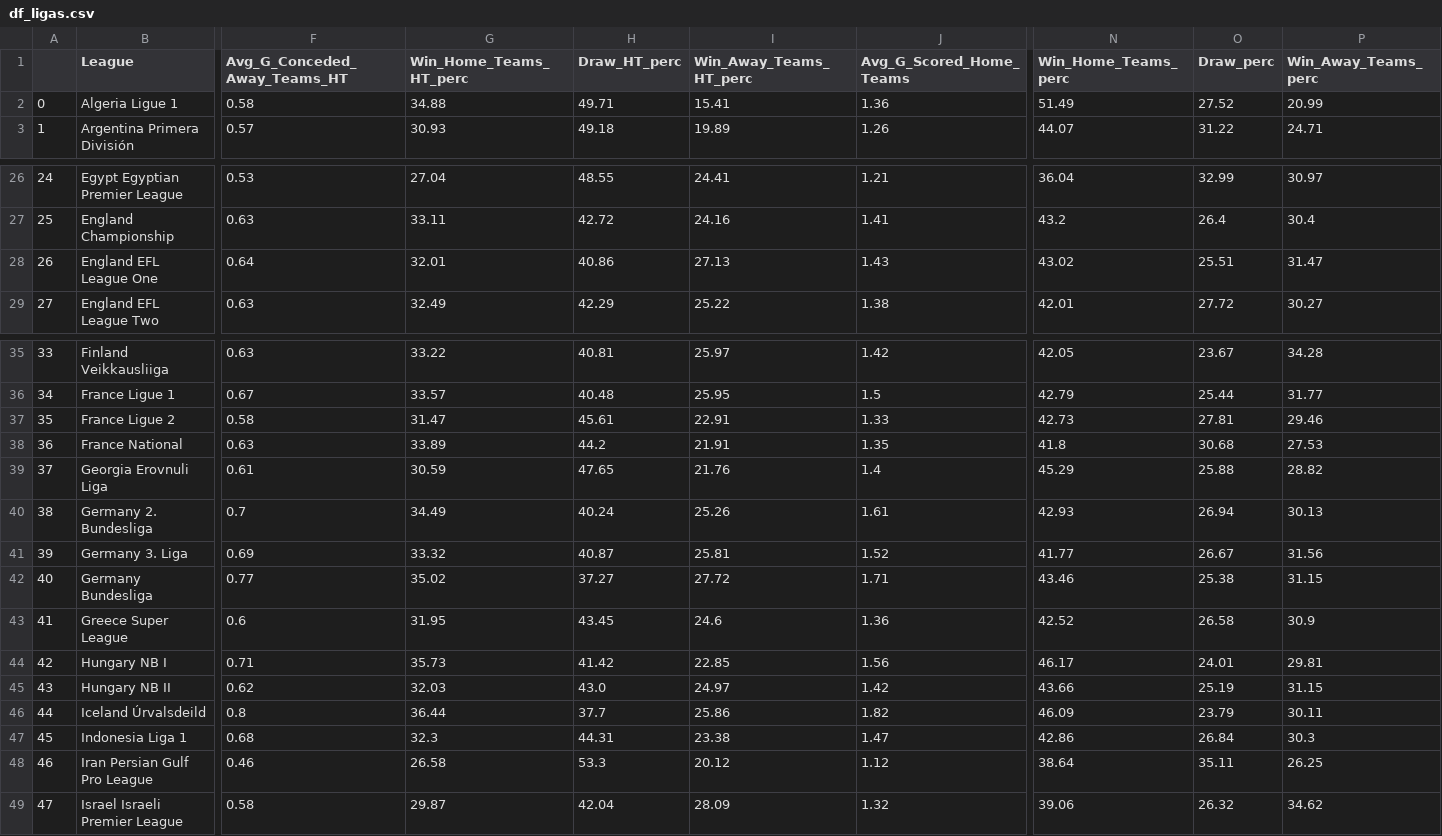
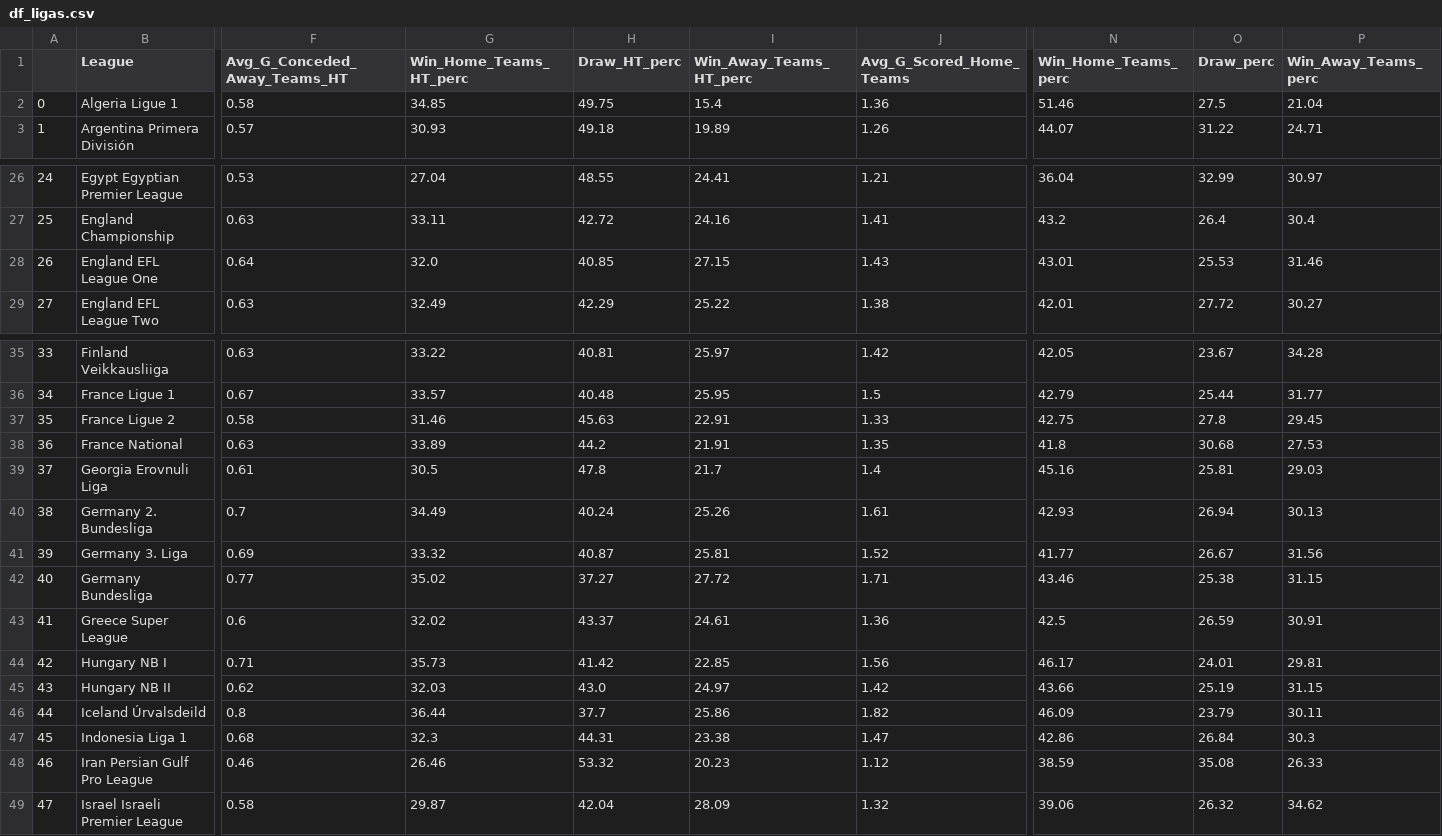
Before and after one commit to RedLegacy227/dados_ligas, a CSV file: df_ligas.csv, drawn as a sheet; only a part is shown, gaps mark what is left out; the diff covers the shown part only; the diff names each change by its address in the sheet, - before the commit and + after, or states it on an @@ line.

```diff
--- a/df_ligas.csv
+++ b/df_ligas.csv
-G2 (Win_Home_Teams_HT_perc): 34.88
+G2 (Win_Home_Teams_HT_perc): 34.85
-H2 (Draw_HT_perc): 49.71
+H2 (Draw_HT_perc): 49.75
-I2 (Win_Away_Teams_HT_perc): 15.41
+I2 (Win_Away_Teams_HT_perc): 15.4
-N2 (Win_Home_Teams_perc): 51.49
+N2 (Win_Home_Teams_perc): 51.46
-O2 (Draw_perc): 27.52
+O2 (Draw_perc): 27.5
-P2 (Win_Away_Teams_perc): 20.99
+P2 (Win_Away_Teams_perc): 21.04
-G28 (Win_Home_Teams_HT_perc): 32.01
+G28 (Win_Home_Teams_HT_perc): 32.0
-H28 (Draw_HT_perc): 40.86
+H28 (Draw_HT_perc): 40.85
-I28 (Win_Away_Teams_HT_perc): 27.13
+I28 (Win_Away_Teams_HT_perc): 27.15
-N28 (Win_Home_Teams_perc): 43.02
+N28 (Win_Home_Teams_perc): 43.01
-O28 (Draw_perc): 25.51
+O28 (Draw_perc): 25.53
-P28 (Win_Away_Teams_perc): 31.47
+P28 (Win_Away_Teams_perc): 31.46
-G37 (Win_Home_Teams_HT_perc): 31.47
+G37 (Win_Home_Teams_HT_perc): 31.46
-H37 (Draw_HT_perc): 45.61
+H37 (Draw_HT_perc): 45.63
-N37 (Win_Home_Teams_perc): 42.73
+N37 (Win_Home_Teams_perc): 42.75
-O37 (Draw_perc): 27.81
+O37 (Draw_perc): 27.8
-P37 (Win_Away_Teams_perc): 29.46
+P37 (Win_Away_Teams_perc): 29.45
-G39 (Win_Home_Teams_HT_perc): 30.59
+G39 (Win_Home_Teams_HT_perc): 30.5
-H39 (Draw_HT_perc): 47.65
+H39 (Draw_HT_perc): 47.8
-I39 (Win_Away_Teams_HT_perc): 21.76
+I39 (Win_Away_Teams_HT_perc): 21.7
-N39 (Win_Home_Teams_perc): 45.29
+N39 (Win_Home_Teams_perc): 45.16
-O39 (Draw_perc): 25.88
+O39 (Draw_perc): 25.81
-P39 (Win_Away_Teams_perc): 28.82
+P39 (Win_Away_Teams_perc): 29.03
-G43 (Win_Home_Teams_HT_perc): 31.95
+G43 (Win_Home_Teams_HT_perc): 32.02
-H43 (Draw_HT_perc): 43.45
+H43 (Draw_HT_perc): 43.37
-I43 (Win_Away_Teams_HT_perc): 24.6
+I43 (Win_Away_Teams_HT_perc): 24.61
-N43 (Win_Home_Teams_perc): 42.52
+N43 (Win_Home_Teams_perc): 42.5
-O43 (Draw_perc): 26.58
+O43 (Draw_perc): 26.59
-P43 (Win_Away_Teams_perc): 30.9
+P43 (Win_Away_Teams_perc): 30.91
-G48 (Win_Home_Teams_HT_perc): 26.58
+G48 (Win_Home_Teams_HT_perc): 26.46
-H48 (Draw_HT_perc): 53.3
+H48 (Draw_HT_perc): 53.32
-I48 (Win_Away_Teams_HT_perc): 20.12
+I48 (Win_Away_Teams_HT_perc): 20.23
-N48 (Win_Home_Teams_perc): 38.64
+N48 (Win_Home_Teams_perc): 38.59
-O48 (Draw_perc): 35.11
+O48 (Draw_perc): 35.08
-P48 (Win_Away_Teams_perc): 26.25
+P48 (Win_Away_Teams_perc): 26.33
```
Also changed, not shown: 106 edited cells elsewhere in this file.
